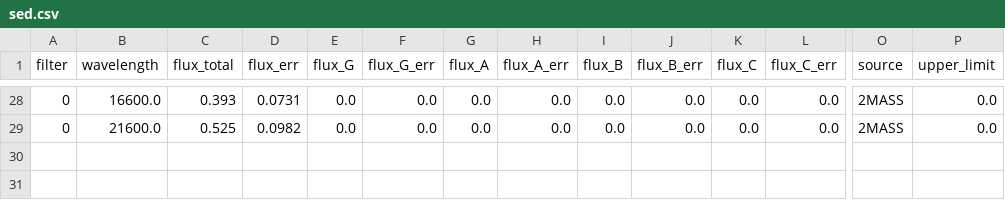
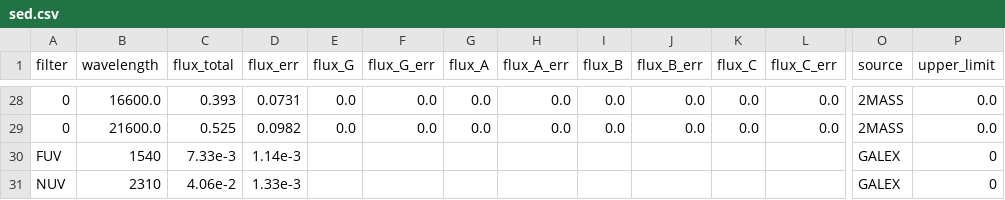
Before and after one commit to ikhebgeenaccount/lensed-qso-brp-2022, a CSV file: data/J0924+0219/sed.csv, drawn as a sheet; only a part is shown, gaps mark what is left out; rows hold the shown columns only; the diff names each change by its address in the sheet, - before the commit and + after, or states it on an @@ line.

Commit message:
Update sed.csv

```diff
--- a/data/J0924+0219/sed.csv
+++ b/data/J0924+0219/sed.csv
+row 30: FUV | 1540 | 7.33e-3 | 1.14e-3 |  |  |  |  |  |  |  |  | GALEX | 0
+row 31: NUV | 2310 | 4.06e-2 | 1.33e-3 |  |  |  |  |  |  |  |  | GALEX | 0
```
